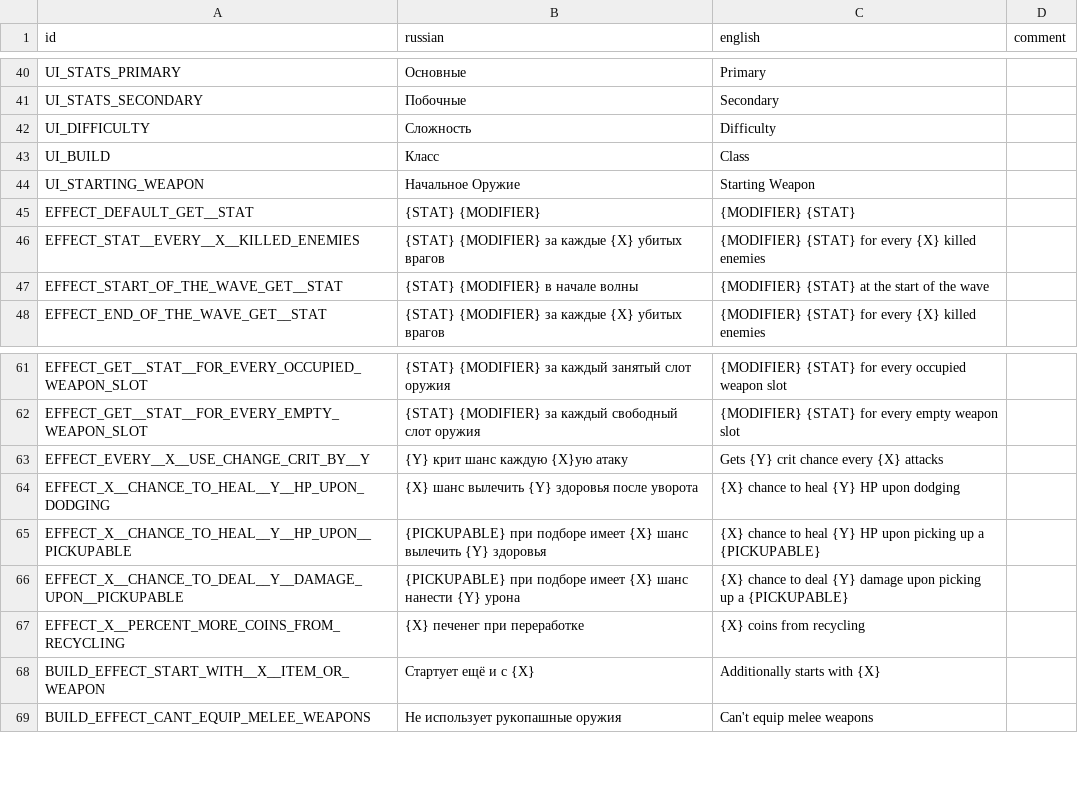
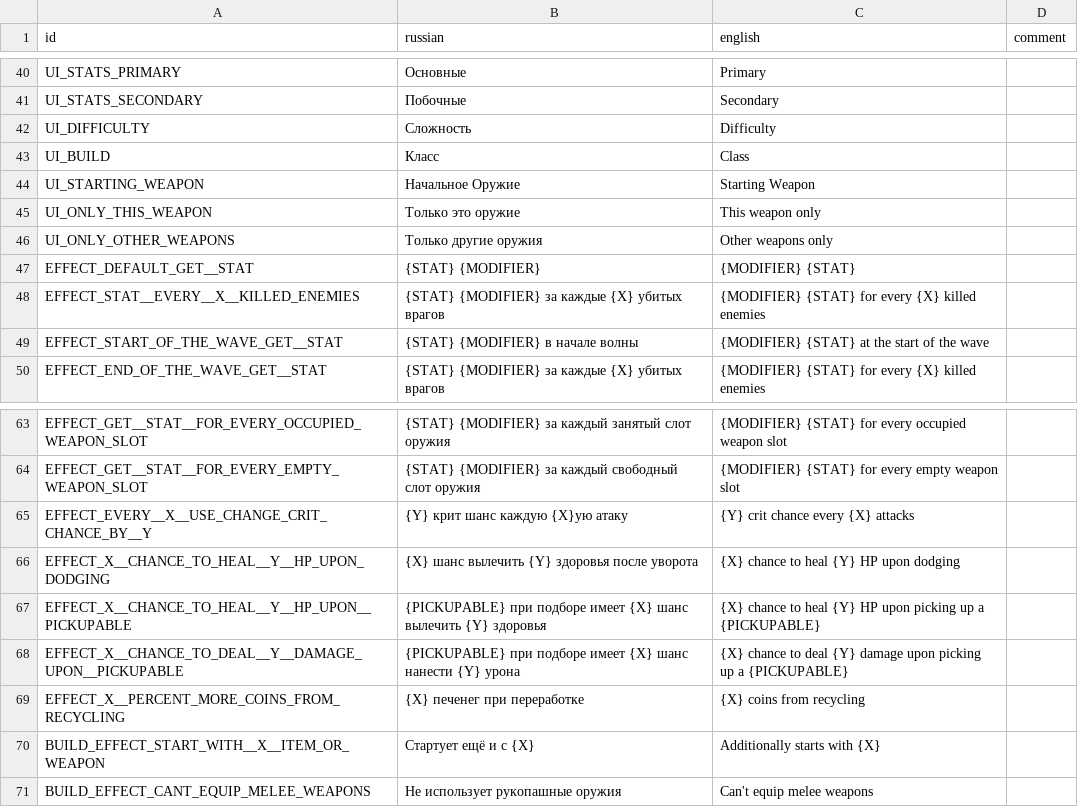
Before and after one commit to hulvdan/cookier, a CSV file: assets/localization.csv, drawn as a sheet; only a part is shown, gaps mark what is left out.

```diff
--- a/assets/localization.csv
+++ b/assets/localization.csv
@@ -44,2 +44,4 @@ UI_BUILD;Класс;Class;
 UI_STARTING_WEAPON;Начальное Оружие;Starting Weapon;
+UI_ONLY_THIS_WEAPON;Только это оружие;This weapon only;
+UI_ONLY_OTHER_WEAPONS;Только другие оружия;Other weapons only;
 EFFECT_DEFAULT_GET__STAT;{STAT} {MODIFIER} ;{MODIFIER} {STAT};
@@ -62,3 +64,3 @@ EFFECT_GET__STAT__FOR_EVERY_OCCUPIED_WEAPON_SLOT;{STAT} {MODIFIER} за кажд
 EFFECT_GET__STAT__FOR_EVERY_EMPTY_WEAPON_SLOT;{STAT} {MODIFIER} за каждый свободный слот оружия;{MODIFIER} {STAT} for every empty weapon slot;
-EFFECT_EVERY__X__USE_CHANGE_CRIT_BY__Y;{Y} крит шанс каждую {X}ую атаку;Gets {Y} crit chance every {X} attacks;
+EFFECT_EVERY__X__USE_CHANGE_CRIT_CHANCE_BY__Y;{Y} крит шанс каждую {X}ую атаку;{Y} crit chance every {X} attacks;
 EFFECT_X__CHANCE_TO_HEAL__Y__HP_UPON_DODGING;{X} шанс вылечить {Y} здоровья после уворота;{X} chance to heal {Y} HP upon dodging;
```
Also changed, not shown: 3 other files.
